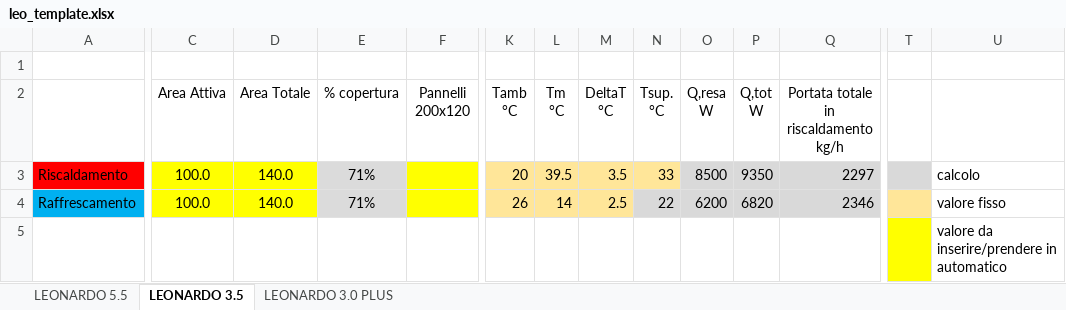
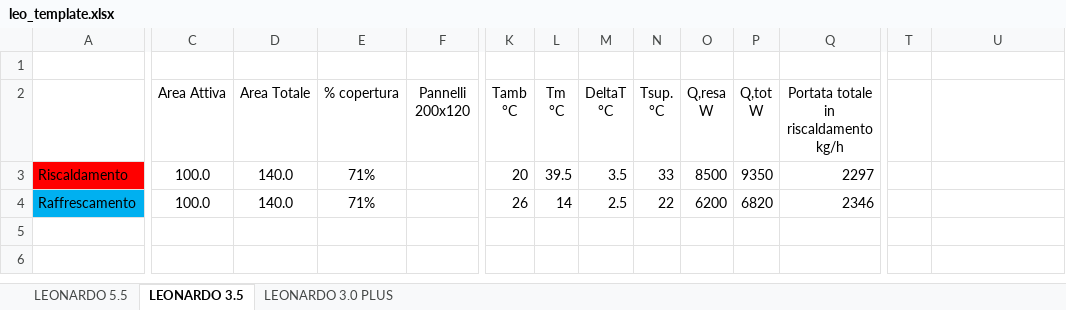
Before and after one commit to rsecchi/eurotherm, an Excel workbook: leo_template.xlsx, sheet LEONARDO 3.5, drawn as a sheet; only a part is shown, gaps mark what is left out; values as stored, in another font and other column widths than the file's, no borders; rows hold the shown columns only; the diff covers the shown part only; the diff names each change by its address in the sheet, - before the commit and + after, or states it on an @@ line.

```diff
--- a/leo_template.xlsx (sheet LEONARDO 3.5)
+++ b/leo_template.xlsx (sheet LEONARDO 3.5)
-C3:D4 fill: #FFFF00
+C3:D4 fill: none
-E3:E4 fill: #DBDBDB
+E3:E4 fill: none
-F3:F4 fill: #FFFF00
+F3:F4 fill: none
-K3:N3 fill: #FFE699
+K3:N3 fill: none
-O3:Q3 fill: #D9D9D9
+O3:Q3 fill: none
-T3 fill: #D9D9D9
+T3 fill: none
-U3: calcolo
+U3: (empty)
-K4:M4 fill: #FFE699
+K4:M4 fill: none
-N4:Q4 fill: #D9D9D9
+N4:Q4 fill: none
-T4 fill: #FFE699
+T4 fill: none
-U4: valore fisso
+U4: (empty)
-row 5:  |  |  |  |  |  |  |  |  |  |  |  |  | valore da inserire/prendere in automatico
```
Also changed, not shown: cell formats elsewhere in this sheet, sheet LEONARDO 3.0 PLUS, sheet LEONARDO 5.5, 1 other file.
